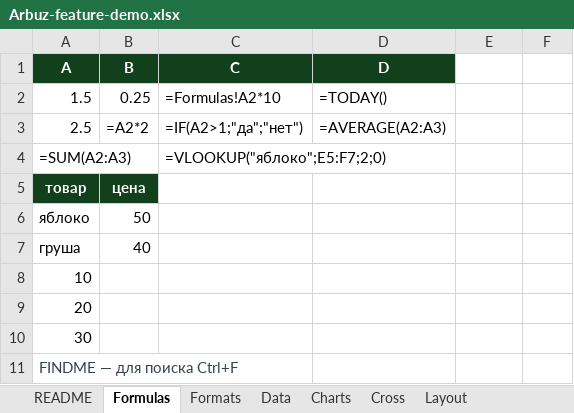
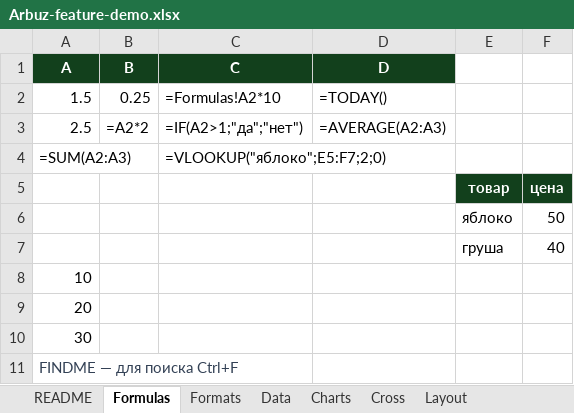
Before and after one commit to SYFaren/Arbuz, an Excel workbook: demo/Arbuz-feature-demo.xlsx, sheet Formulas, drawn as a sheet; values as stored, in another font and other column widths than the file's, no borders; formulas without a stored value are shown as written; removed rows and columns are numbered as before the commit, all else as after; the diff names each change by its address in the sheet, - before the commit and + after, or states it on an @@ line.

```diff
--- a/demo/Arbuz-feature-demo.xlsx (sheet Formulas)
+++ b/demo/Arbuz-feature-demo.xlsx (sheet Formulas)
-row 5: товар | цена
-row 6: яблоко | 50
-row 7: груша | 40
+row 5:  |  |  |  | товар | цена
+row 6:  |  |  |  | яблоко | 50
+row 7:  |  |  |  | груша | 40
```
Also changed, not shown: sheet Formats, sheet README, 14 other files.
